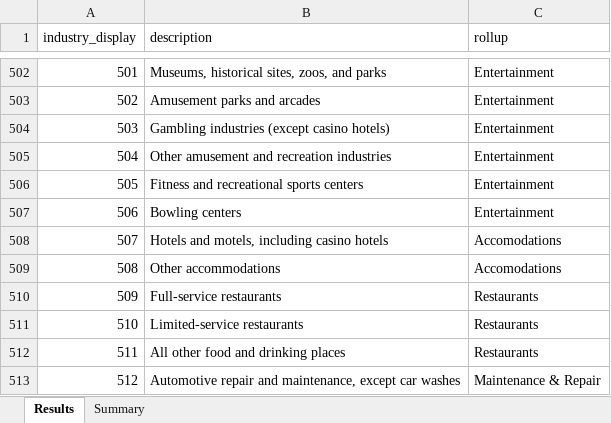
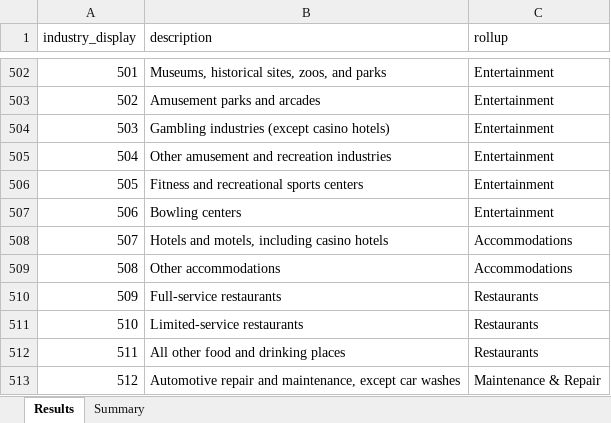
Before and after one commit to sumeetkbedi/CA_MEIS_Post-IMPLAN_Mastersheets, an Excel workbook: data/raw/Industries by Impact Groupings.xlsx, sheet Results, drawn as a sheet; only a part is shown, gaps mark what is left out; values as stored, in another font and other column widths than the file's, no borders; the diff names each change by its address in the sheet, - before the commit and + after, or states it on an @@ line.

Commit message:
updated naming conventions in code and Excel file as needed

```diff
--- a/data/raw/Industries by Impact Groupings.xlsx (sheet Results)
+++ b/data/raw/Industries by Impact Groupings.xlsx (sheet Results)
-C508:C509 (rollup): Accomodations
+C508:C509 (rollup): Accommodations
```
Also changed, not shown: 2 other files.
